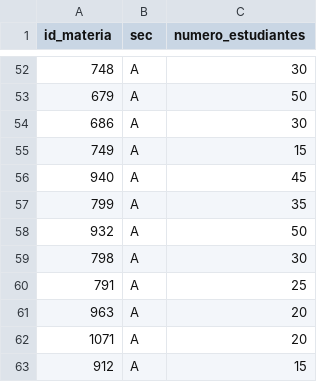
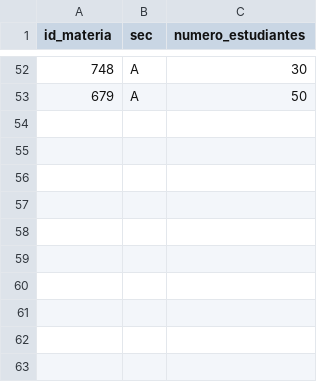
Before and after one commit to SergioCifuentes/schedule-sim, a CSV file: schedule-sim/resources/scripts/asignaciones.csv, drawn as a sheet; only a part is shown, gaps mark what is left out; the diff names each change by its address in the sheet, - before the commit and + after, or states it on an @@ line.

```diff
--- a/schedule-sim/resources/scripts/asignaciones.csv
+++ b/schedule-sim/resources/scripts/asignaciones.csv
-row 54: 686 | A | 30
-row 55: 749 | A | 15
-row 56: 940 | A | 45
-row 57: 799 | A | 35
-row 58: 932 | A | 50
-row 59: 798 | A | 30
-row 60: 791 | A | 25
-row 61: 963 | A | 20
-row 62: 1071 | A | 20
-row 63: 912 | A | 15
```
Also changed, not shown: schedule-sim/resources/scripts/dispProfesor.csv, schedule-sim/resources/scripts/dispSalon.csv, 5 other files.
